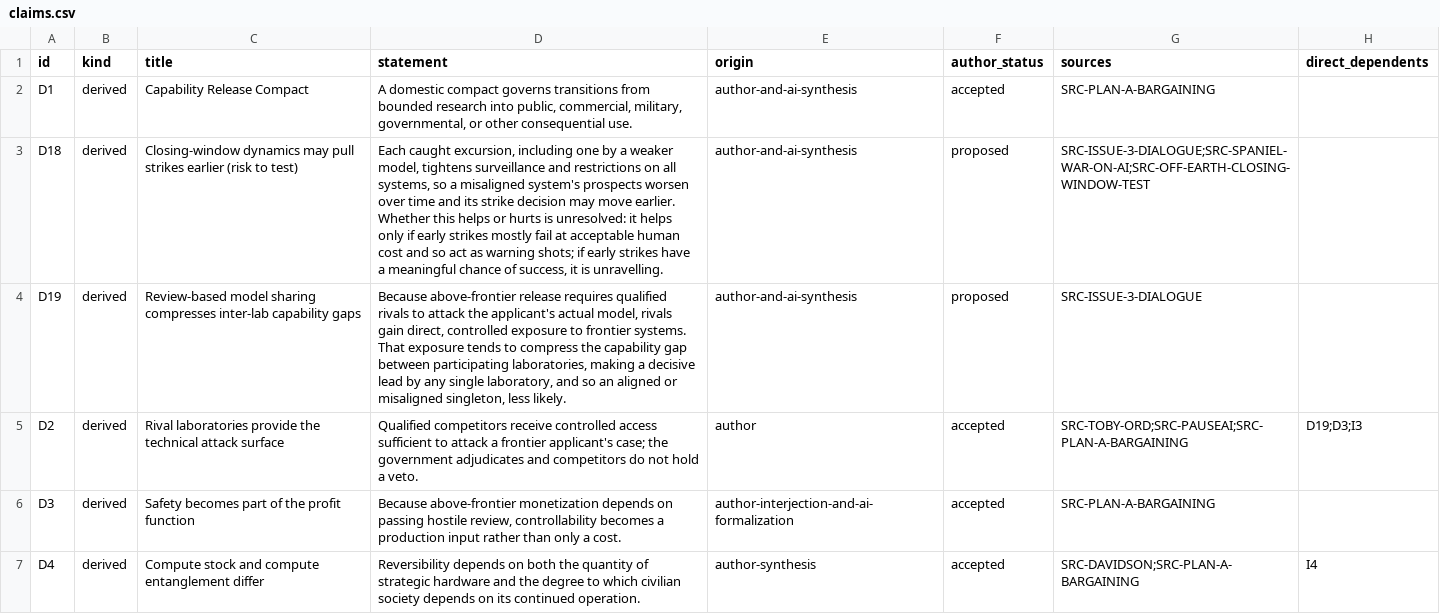
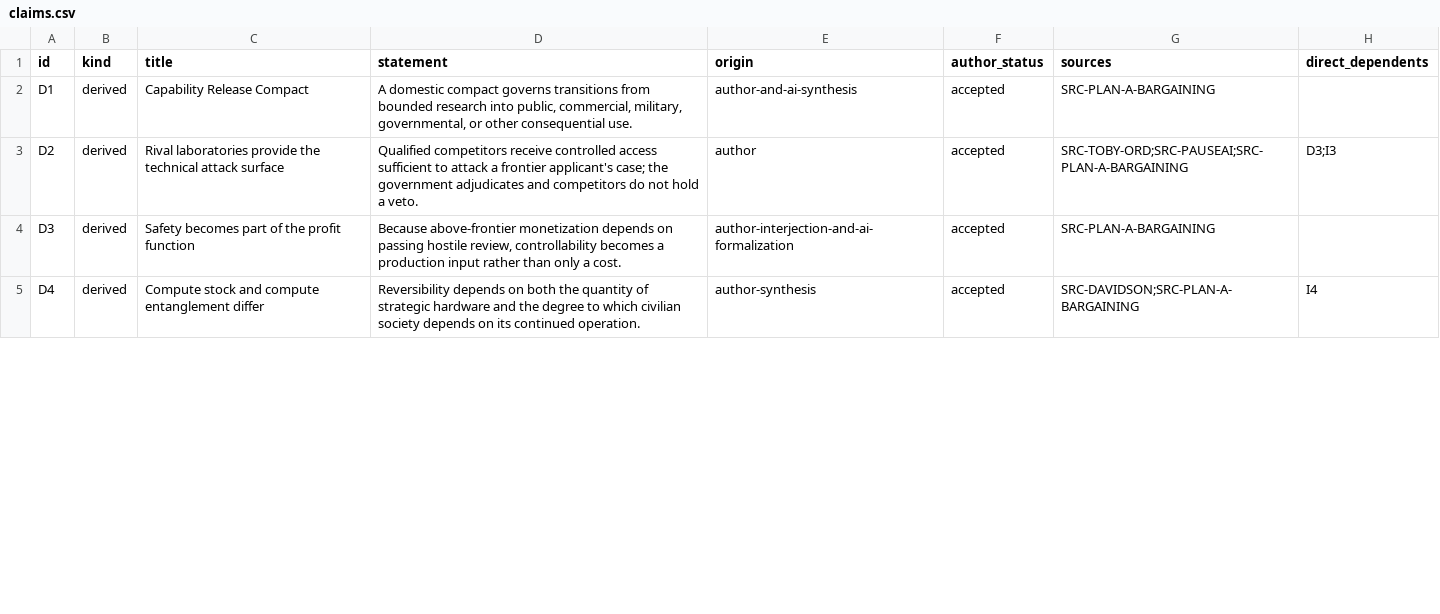
Before and after one commit to uncomposed/ai-pacing, a CSV file: generated/claims.csv, drawn as a sheet; only a part is shown; removed rows and columns are numbered as before the commit, all else as after; the diff covers the shown part only; the diff names each change by its address in the sheet, - before the commit and + after, or states it on an @@ line.

```diff
--- a/generated/claims.csv
+++ b/generated/claims.csv
-row 3: D18 | derived | Closing-window dynamics may pull strikes earlier (risk to test) | Each caught excursion, including one by a weaker model, tightens surveillance and restrictions on all systems, so a misaligned system's prospects worsen over time and its strike decision may move earlier. Whether this helps or hurts is unresolved: it helps only if early strikes mostly fail at acceptable human cost and so act as warning shots; if early strikes have a meaningful chance of success, it is unravelling. | author-and-ai-synthesis | proposed | SRC-ISSUE-3-DIALOGUE;SRC-SPANIEL-WAR-ON-AI;SRC-OFF-EARTH-CLOSING-WINDOW-TEST
-row 4: D19 | derived | Review-based model sharing compresses inter-lab capability gaps | Because above-frontier release requires qualified rivals to attack the applicant's actual model, rivals gain direct, controlled exposure to frontier systems. That exposure tends to compress the capability gap between participating laboratories, making a decisive lead by any single laboratory, and so an aligned or misaligned singleton, less likely. | author-and-ai-synthesis | proposed | SRC-ISSUE-3-DIALOGUE
-H3 (direct_dependents): D19;D3;I3
+H3 (direct_dependents): D3;I3
```
Also changed, not shown: 1 added row and 18 edited cells elsewhere in this file, 15 other files.
